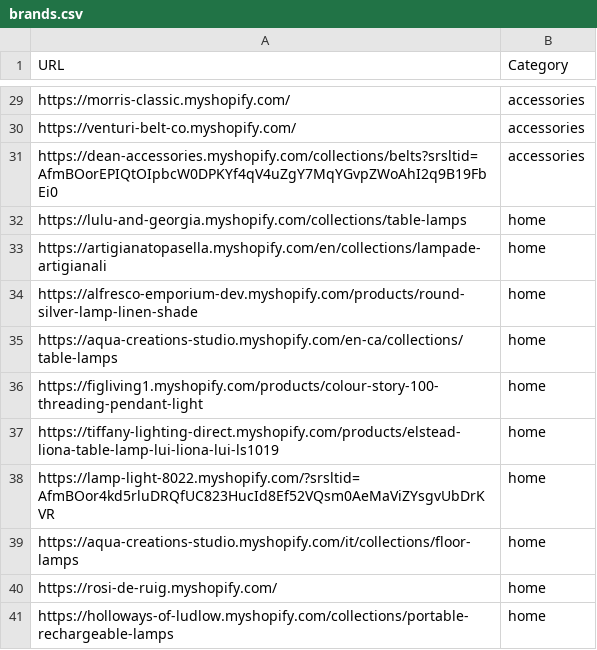
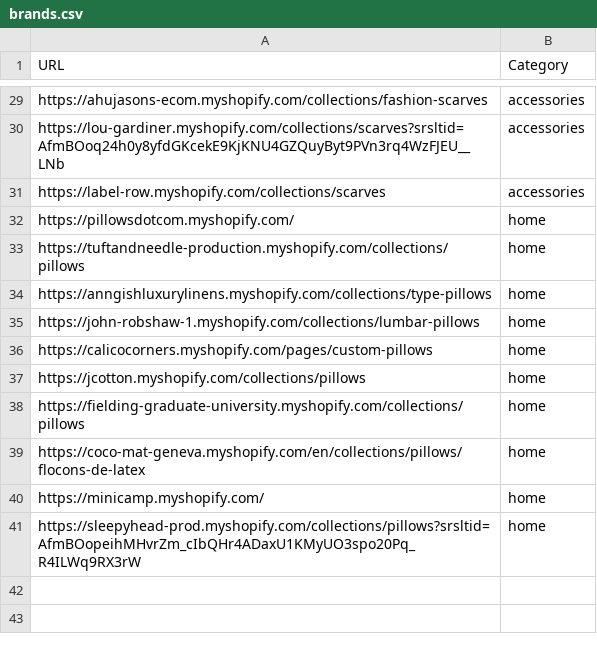
Before and after one commit to LOOKALIKE-AI/Leads, a CSV file: brands.csv, drawn as a sheet; only a part is shown, gaps mark what is left out; the diff covers the shown part only; the diff names each change by its address in the sheet, - before the commit and + after, or states it on an @@ line.

```diff
--- a/brands.csv
+++ b/brands.csv
-A29 (URL): https://morris-classic.myshopify.com/
+A29 (URL): https://ahujasons-ecom.myshopify.com/collections/fashion-scarves
-A30 (URL): https://venturi-belt-co.myshopify.com/
+A30 (URL): https://lou-gardiner.myshopify.com/collections/scarves?srsltid=AfmBOoq24h0y8yfdGKcekE9KjKNU4GZQuyByt9PVn3rq4WzFJEU__LNb
-A31 (URL): https://dean-accessories.myshopify.com/collections/belts?srsltid=AfmBOorEPIQtOIpbcW0DPKYf4qV4uZgY7MqYGvpZWoAhI2q9B19FbEi0
+A31 (URL): https://label-row.myshopify.com/collections/scarves
-A32 (URL): https://lulu-and-georgia.myshopify.com/collections/table-lamps
+A32 (URL): https://pillowsdotcom.myshopify.com/
-A33 (URL): https://artigianatopasella.myshopify.com/en/collections/lampade-artigianali
+A33 (URL): https://tuftandneedle-production.myshopify.com/collections/pillows
-A34 (URL): https://alfresco-emporium-dev.myshopify.com/products/round-silver-lamp-linen-shade
+A34 (URL): https://anngishluxurylinens.myshopify.com/collections/type-pillows
-A35 (URL): https://aqua-creations-studio.myshopify.com/en-ca/collections/table-lamps
+A35 (URL): https://john-robshaw-1.myshopify.com/collections/lumbar-pillows
-A36 (URL): https://figliving1.myshopify.com/products/colour-story-100-threading-pendant-light
+A36 (URL): https://calicocorners.myshopify.com/pages/custom-pillows
-A37 (URL): https://tiffany-lighting-direct.myshopify.com/products/elstead-liona-table-lamp-lui-liona-lui-ls1019
+A37 (URL): https://jcotton.myshopify.com/collections/pillows
-A38 (URL): https://lamp-light-8022.myshopify.com/?srsltid=AfmBOor4kd5rluDRQfUC823HucId8Ef52VQsm0AeMaViZYsgvUbDrKVR
+A38 (URL): https://fielding-graduate-university.myshopify.com/collections/pillows
-A39 (URL): https://aqua-creations-studio.myshopify.com/it/collections/floor-lamps
+A39 (URL): https://coco-mat-geneva.myshopify.com/en/collections/pillows/flocons-de-latex
-A40 (URL): https://rosi-de-ruig.myshopify.com/
+A40 (URL): https://minicamp.myshopify.com/
-A41 (URL): https://holloways-of-ludlow.myshopify.com/collections/portable-rechargeable-lamps
+A41 (URL): https://sleepyhead-prod.myshopify.com/collections/pillows?srsltid=AfmBOopeihMHvrZm_cIbQHr4ADaxU1KMyUO3spo20Pq_R4ILWq9RX3rW
```
Also changed, not shown: 1 added row, 1 removed row and 26 edited cells elsewhere in this file, leads.csv.
